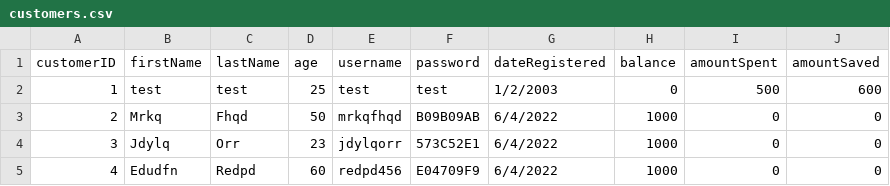
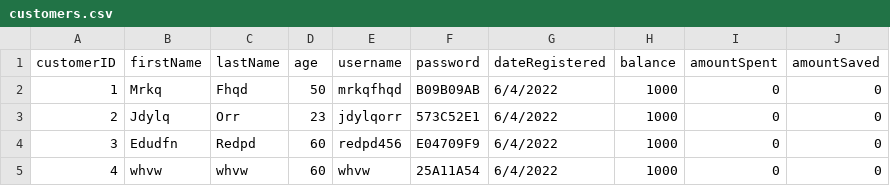
Before and after one commit to rawsashimi1604/1009_BankingSystem, a CSV file: data/customers.csv, drawn as a sheet.

Commit message:
added test customer

```diff
--- a/data/customers.csv
+++ b/data/customers.csv
@@ -1,5 +1,5 @@
 customerID,firstName,lastName,age,username,password,dateRegistered,balance,amountSpent,amountSaved
-1,test,test,25,test,test,1/2/2003,0,500,600
-2,Mrkq,Fhqd,50,mrkqfhqd,B09B09AB,6/4/2022,1000,0,0
-3,Jdylq,Orr,23,jdylqorr,573C52E1,6/4/2022,1000,0,0
-4,Edudfn,Redpd,60,redpd456,E04709F9,6/4/2022,1000,0,0
+1,Mrkq,Fhqd,50,mrkqfhqd,B09B09AB,6/4/2022,1000,0,0
+2,Jdylq,Orr,23,jdylqorr,573C52E1,6/4/2022,1000,0,0
+3,Edudfn,Redpd,60,redpd456,E04709F9,6/4/2022,1000,0,0
+4,whvw,whvw,60,whvw,25A11A54,6/4/2022,1000,0,0
```
Also changed, not shown: 1 other file.
